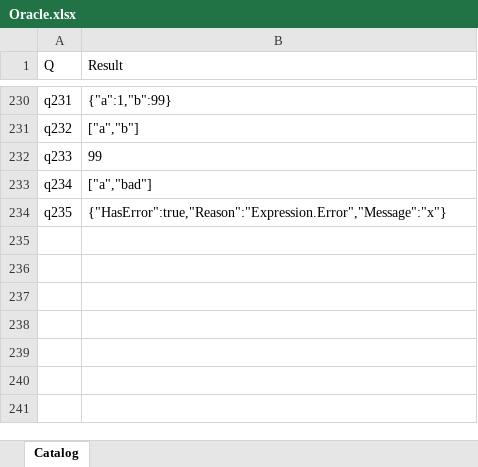
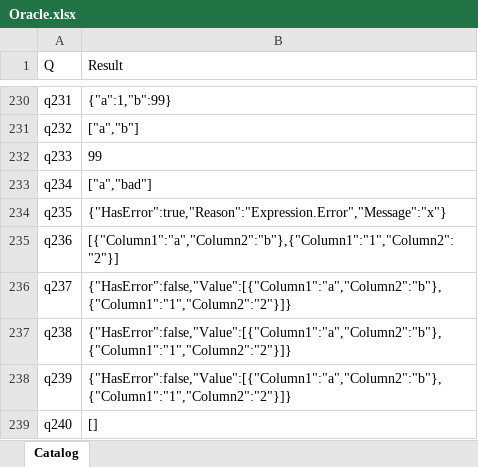
Before and after one commit to lawless-m/MrsFlow, an Excel workbook: Oracle/Oracle.xlsx, sheet Catalog, drawn as a sheet; only a part is shown, gaps mark what is left out; values as stored, in another font and other column widths than the file's, no borders; table styles not drawn; the diff names each change by its address in the sheet, - before the commit and + after, or states it on an @@ line.

Commit message:
Oracle: q236-q240 — Csv.Document encoding edge cases (3/5 byte-exact)
Per-case:
- q236 default encoding: both [{Column1=a,Column2=b},{1,2}] ✅
- q237 explicit Encoding=65001 (Utf8): both same ✅
- q238 Encoding=1252: mrsflow errors (intentional strict per
  feedback_strict_encodings memory); PQ silently decodes as 1252 and
  returns the same parsed table. Documented mrsflow divergence.
- q239 BOM-prefixed CSV via Binary.Combine + #binary literal: mrsflow
  parser doesn't recognize #binary({0xEF,0xBB,0xBF}) syntax; PQ
  handles the BOM transparently. Real parser gap in mrsflow.
- q240 empty CSV: both [] ✅

Real bug: mrsflow #binary({...}) literal not parsed.
Known intentional: Encoding=1252 strict-rejection.

```diff
--- a/Oracle/Oracle.xlsx (sheet Catalog)
+++ b/Oracle/Oracle.xlsx (sheet Catalog)
+row 235: q236 | [{"Column1":"a","Column2":"b"},{"Column1":"1","Column2":"2"}]
+row 236: q237 | {"HasError":false,"Value":[{"Column1":"a","Column2":"b"},{"Column1":"1","Column2":"2"}]}
+row 237: q238 | {"HasError":false,"Value":[{"Column1":"a","Column2":"b"},{"Column1":"1","Column2":"2"}]}
+row 238: q239 | {"HasError":false,"Value":[{"Column1":"a","Column2":"b"},{"Column1":"1","Column2":"2"}]}
+row 239: q240 | []
```
Also changed, not shown: 16 other files.
